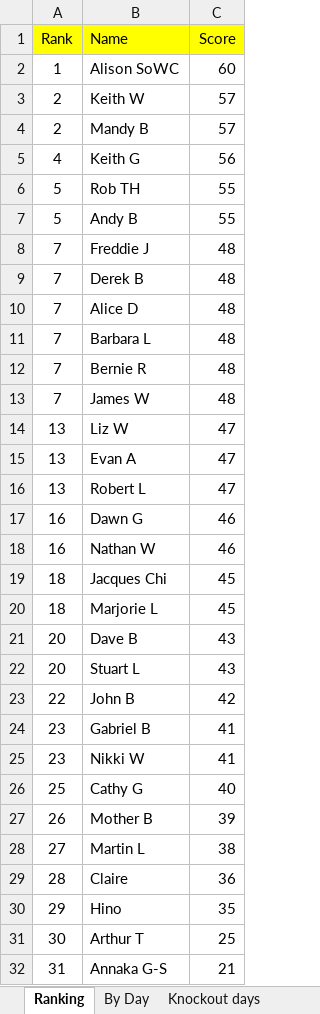
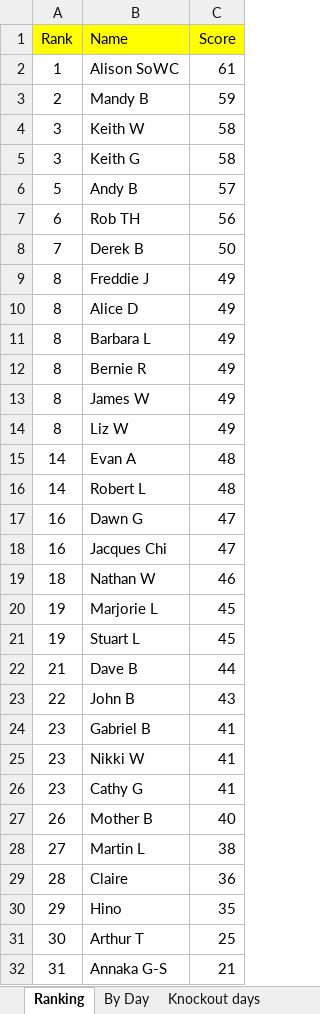
Before and after one commit to hairybloke68/FootieTake2, an Excel workbook: resources/Forms/Excel/Big Sheet.xlsx, sheet Ranking, drawn as a sheet; values as stored, in another font and other column widths than the file's, no borders; charts and pictures not drawn; removed rows and columns are numbered as before the commit, all else as after; the diff names each change by its address in the sheet, - before the commit and + after, or states it on an @@ line.

```diff
--- a/resources/Forms/Excel/Big Sheet.xlsx (sheet Ranking)
+++ b/resources/Forms/Excel/Big Sheet.xlsx (sheet Ranking)
-C2 (Score): 60
+C2 (Score): 61
-row 3: 2 | Keith W | 57
-C3 (Score): 57
+C3 (Score): 59
+row 4: 3 | Keith W | 58
-A5 (Rank): 4
+A5 (Rank): 3
-C5 (Score): 56
+C5 (Score): 58
-row 6: 5 | Rob TH | 55
-C6 (Score): 55
+C6 (Score): 57
-row 8: 7 | Freddie J | 48
+row 7: 6 | Rob TH | 56
-C8 (Score): 48
+C8 (Score): 50
+row 9: 8 | Freddie J | 49
-A10:A13 (Rank): 7
+A10:A13 (Rank): 8
-C10:C13 (Score): 48
+C10:C13 (Score): 49
-A14 (Rank): 13
+A14 (Rank): 8
-C14 (Score): 47
+C14 (Score): 49
-A15:A16 (Rank): 13
+A15:A16 (Rank): 14
-C15:C16 (Score): 47
+C15:C16 (Score): 48
-C17 (Score): 46
+C17 (Score): 47
+row 18: 16 | Jacques Chi | 47
-A19 (Rank): 16
+A19 (Rank): 18
-row 19: 18 | Jacques Chi | 45
-A20 (Rank): 18
+A20 (Rank): 19
-row 21: 20 | Dave B | 43
-A21 (Rank): 20
+A21 (Rank): 19
-C21 (Score): 43
+C21 (Score): 45
+row 22: 21 | Dave B | 44
-C23 (Score): 42
+C23 (Score): 43
-A26 (Rank): 25
+A26 (Rank): 23
-C26 (Score): 40
+C26 (Score): 41
-C27 (Score): 39
+C27 (Score): 40
```
Also changed, not shown: sheet Knockout days, sheet Cathy G, sheet Liz W, sheet Jacques Chi, sheet John B, sheet Robert L, 20 more sheets, formulas that keep their value, charts or pictures, 8 other files.
